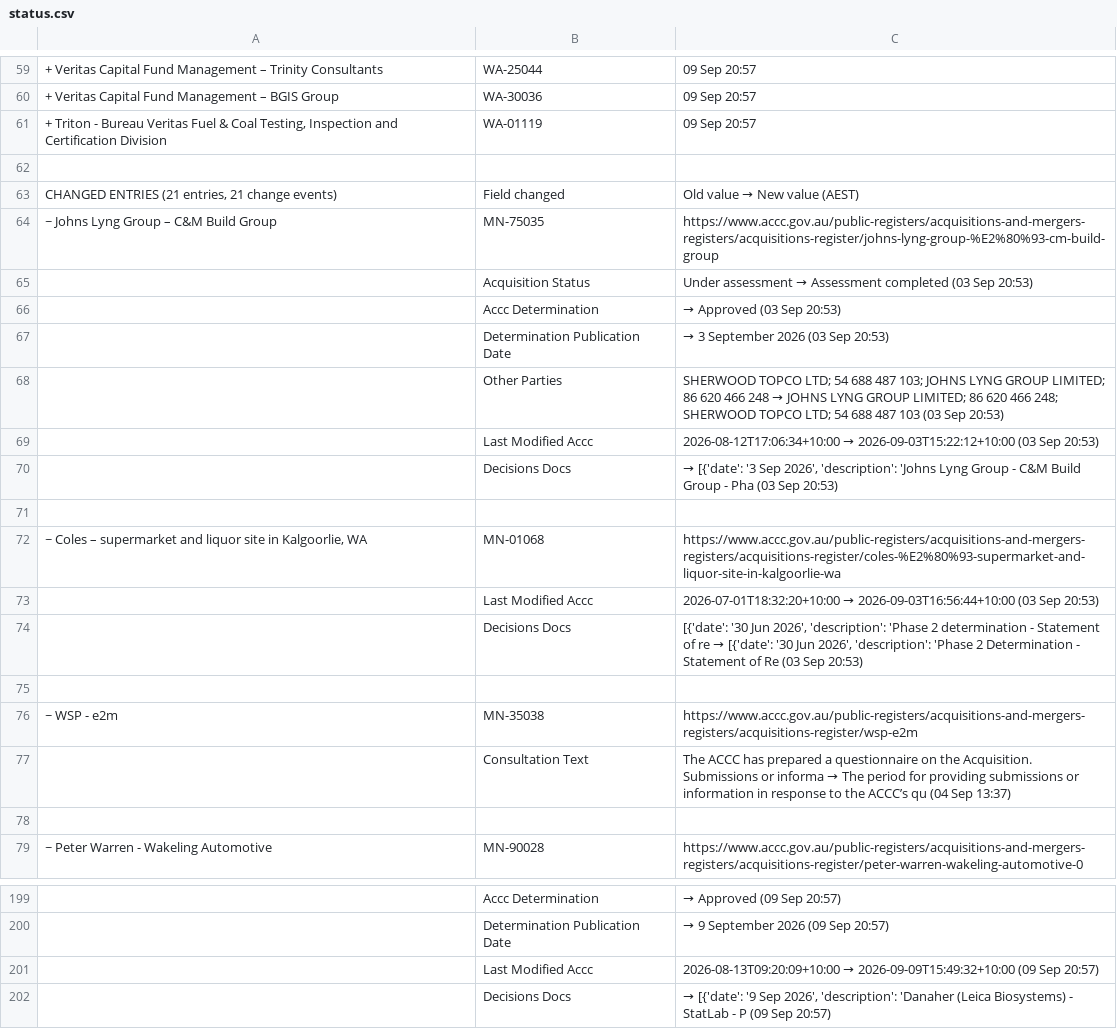
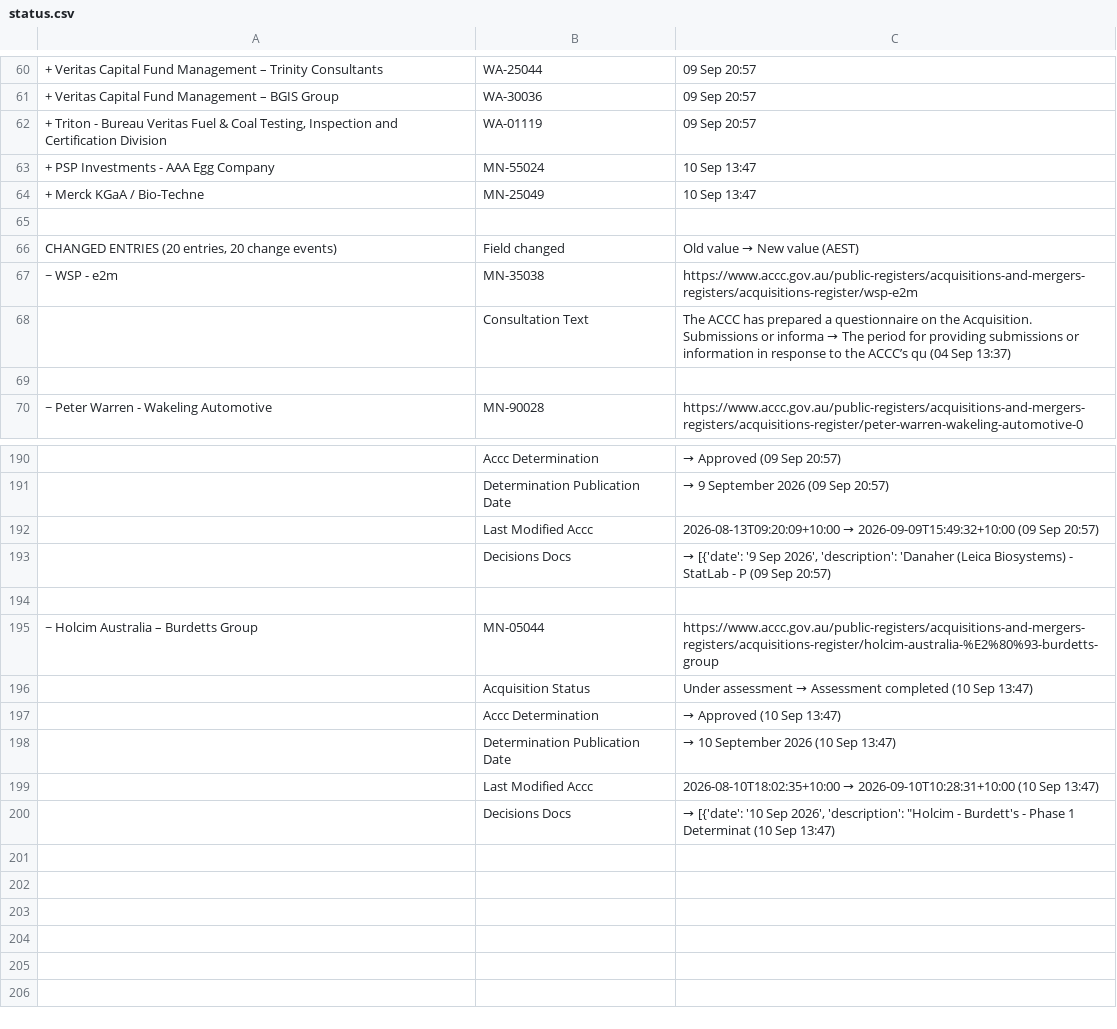
Before and after one commit to Test0112358/notification-check, a CSV file: data/status.csv, drawn as a sheet; only a part is shown, gaps mark what is left out; removed rows and columns are numbered as before the commit, all else as after; the diff covers the shown part only; the diff names each change by its address in the sheet, - before the commit and + after, or states it on an @@ line.

```diff
--- a/data/status.csv
+++ b/data/status.csv
+row 63: + PSP Investments - AAA Egg Company | MN-55024 | 10 Sep 13:47
+row 64: + Merck KGaA / Bio-Techne | MN-25049 | 10 Sep 13:47
-A66: CHANGED ENTRIES (21 entries, 21 change events)
+A66: CHANGED ENTRIES (20 entries, 20 change events)
-row 64: ~ Johns Lyng Group – C&M Build Group | MN-75035 | https://www.accc.gov.au/public-registers/acquisitions-and-mergers-registers/acquisitions-register/johns-lyng-group-%E2%80%93-cm-build-group
-row 65:  | Acquisition Status | Under assessment → Assessment completed (03 Sep 20:53)
-row 66:  | Accc Determination | → Approved (03 Sep 20:53)
-row 67:  | Determination Publication Date | → 3 September 2026 (03 Sep 20:53)
-row 68:  | Other Parties | SHERWOOD TOPCO LTD; 54 688 487 103; JOHNS LYNG GROUP LIMITED; 86 620 466 248 → JOHNS LYNG GROUP LIMITED; 86 620 466 248; SHERWOOD TOPCO LTD; 54 688 487 103 (03 Sep 20:53)
-row 69:  | Last Modified Accc | 2026-08-12T17:06:34+10:00 → 2026-09-03T15:22:12+10:00 (03 Sep 20:53)
-row 70:  | Decisions Docs | → [{'date': '3 Sep 2026', 'description': 'Johns Lyng Group - C&M Build Group - Pha (03 Sep 20:53)
-row 71: (empty)
-row 72: ~ Coles – supermarket and liquor site in Kalgoorlie, WA | MN-01068 | https://www.accc.gov.au/public-registers/acquisitions-and-mergers-registers/acquisitions-register/coles-%E2%80%93-supermarket-and-liquor-site-in-kalgoorlie-wa
-row 73:  | Last Modified Accc | 2026-07-01T18:32:20+10:00 → 2026-09-03T16:56:44+10:00 (03 Sep 20:53)
-row 74:  | Decisions Docs | [{'date': '30 Jun 2026', 'description': 'Phase 2 determination - Statement of re → [{'date': '30 Jun 2026', 'description': 'Phase 2 Determination - Statement of Re (03 Sep 20:53)
-row 75: (empty)
+row 194: (empty)
@@ row 21 moved to row 195: ~ Holcim Australia – Burdetts Group @@
+row 196:  | Acquisition Status | Under assessment → Assessment completed (10 Sep 13:47)
+row 197:  | Accc Determination | → Approved (10 Sep 13:47)
+row 198:  | Determination Publication Date | → 10 September 2026 (10 Sep 13:47)
+row 199:  | Last Modified Accc | 2026-08-10T18:02:35+10:00 → 2026-09-10T10:28:31+10:00 (10 Sep 13:47)
+row 200:  | Decisions Docs | → [{'date': '10 Sep 2026', 'description': "Holcim - Burdett's - Phase 1 Determinat (10 Sep 13:47)
```
Also changed, not shown: 12 added rows, 10 removed rows and 9 edited cells elsewhere in this file, data/register.csv, 5 other files.
